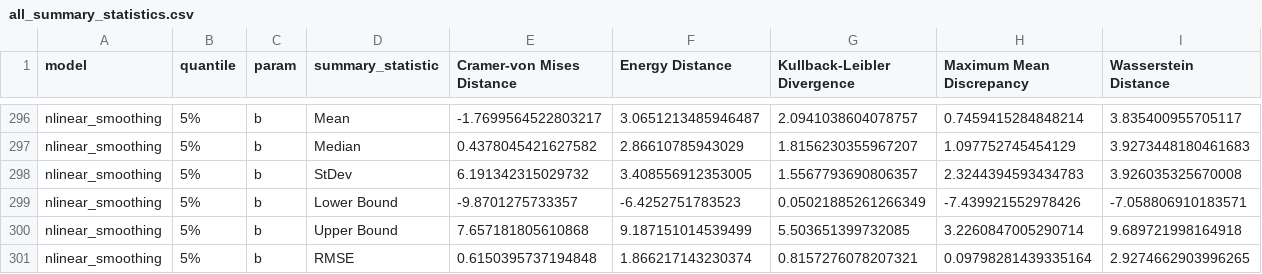
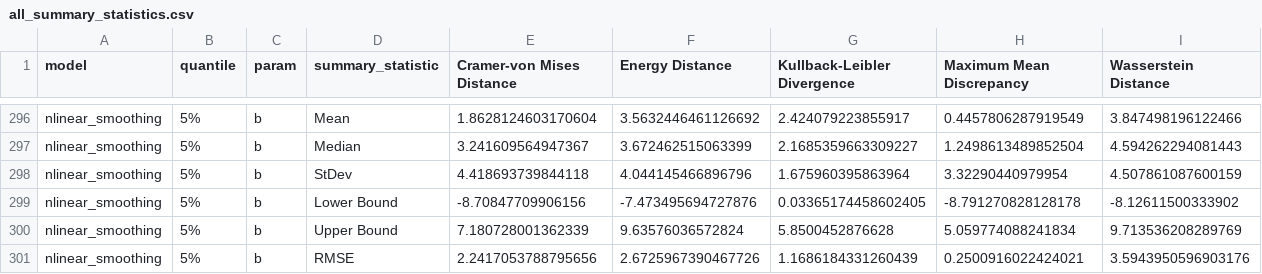
Before and after one commit to alex1031/abcpde, a CSV file: lotka_volterra/dataframe/all_summary_statistics.csv, drawn as a sheet; only a part is shown, gaps mark what is left out; the diff covers the shown part only; the diff names each change by its address in the sheet, - before the commit and + after, or states it on an @@ line.

```diff
--- a/lotka_volterra/dataframe/all_summary_statistics.csv
+++ b/lotka_volterra/dataframe/all_summary_statistics.csv
-E296 (Cramer-von Mises Distance): -1.7699564522803217
+E296 (Cramer-von Mises Distance): 1.8628124603170604
-F296 (Energy Distance): 3.0651213485946487
+F296 (Energy Distance): 3.5632446461126692
-G296 (Kullback-Leibler Divergence): 2.0941038604078757
+G296 (Kullback-Leibler Divergence): 2.424079223855917
-H296 (Maximum Mean Discrepancy): 0.7459415284848214
+H296 (Maximum Mean Discrepancy): 0.4457806287919549
-I296 (Wasserstein Distance): 3.835400955705117
+I296 (Wasserstein Distance): 3.847498196122466
-E297 (Cramer-von Mises Distance): 0.4378045421627582
+E297 (Cramer-von Mises Distance): 3.241609564947367
-F297 (Energy Distance): 2.86610785943029
+F297 (Energy Distance): 3.672462515063399
-G297 (Kullback-Leibler Divergence): 1.8156230355967207
+G297 (Kullback-Leibler Divergence): 2.1685359663309227
-H297 (Maximum Mean Discrepancy): 1.097752745454129
+H297 (Maximum Mean Discrepancy): 1.2498613489852504
-I297 (Wasserstein Distance): 3.9273448180461683
+I297 (Wasserstein Distance): 4.594262294081443
-E298 (Cramer-von Mises Distance): 6.191342315029732
+E298 (Cramer-von Mises Distance): 4.418693739844118
-F298 (Energy Distance): 3.408556912353005
+F298 (Energy Distance): 4.044145466896796
-G298 (Kullback-Leibler Divergence): 1.5567793690806357
+G298 (Kullback-Leibler Divergence): 1.675960395863964
-H298 (Maximum Mean Discrepancy): 2.3244394593434783
+H298 (Maximum Mean Discrepancy): 3.32290440979954
-I298 (Wasserstein Distance): 3.926035325670008
+I298 (Wasserstein Distance): 4.507861087600159
-E299 (Cramer-von Mises Distance): -9.8701275733357
+E299 (Cramer-von Mises Distance): -8.70847709906156
-F299 (Energy Distance): -6.4252751783523
+F299 (Energy Distance): -7.473495694727876
-G299 (Kullback-Leibler Divergence): 0.05021885261266349
+G299 (Kullback-Leibler Divergence): 0.03365174458602405
-H299 (Maximum Mean Discrepancy): -7.439921552978426
+H299 (Maximum Mean Discrepancy): -8.791270828128178
-I299 (Wasserstein Distance): -7.058806910183571
+I299 (Wasserstein Distance): -8.12611500333902
-E300 (Cramer-von Mises Distance): 7.657181805610868
+E300 (Cramer-von Mises Distance): 7.180728001362339
-F300 (Energy Distance): 9.187151014539499
+F300 (Energy Distance): 9.63576036572824
-G300 (Kullback-Leibler Divergence): 5.503651399732085
+G300 (Kullback-Leibler Divergence): 5.8500452876628
-H300 (Maximum Mean Discrepancy): 3.2260847005290714
+H300 (Maximum Mean Discrepancy): 5.059774088241834
-I300 (Wasserstein Distance): 9.689721998164918
+I300 (Wasserstein Distance): 9.713536208289769
-E301 (Cramer-von Mises Distance): 0.6150395737194848
+E301 (Cramer-von Mises Distance): 2.2417053788795656
-F301 (Energy Distance): 1.866217143230374
+F301 (Energy Distance): 2.6725967390467726
-G301 (Kullback-Leibler Divergence): 0.8157276078207321
+G301 (Kullback-Leibler Divergence): 1.1686184331260439
-H301 (Maximum Mean Discrepancy): 0.09798281439335164
+H301 (Maximum Mean Discrepancy): 0.2500916022424021
-I301 (Wasserstein Distance): 2.9274662903996265
+I301 (Wasserstein Distance): 3.5943950596903176
```
Also changed, not shown: 150 edited cells elsewhere in this file, lotka_volterra/dataframe/ci_proportion.csv, 48 other files.
